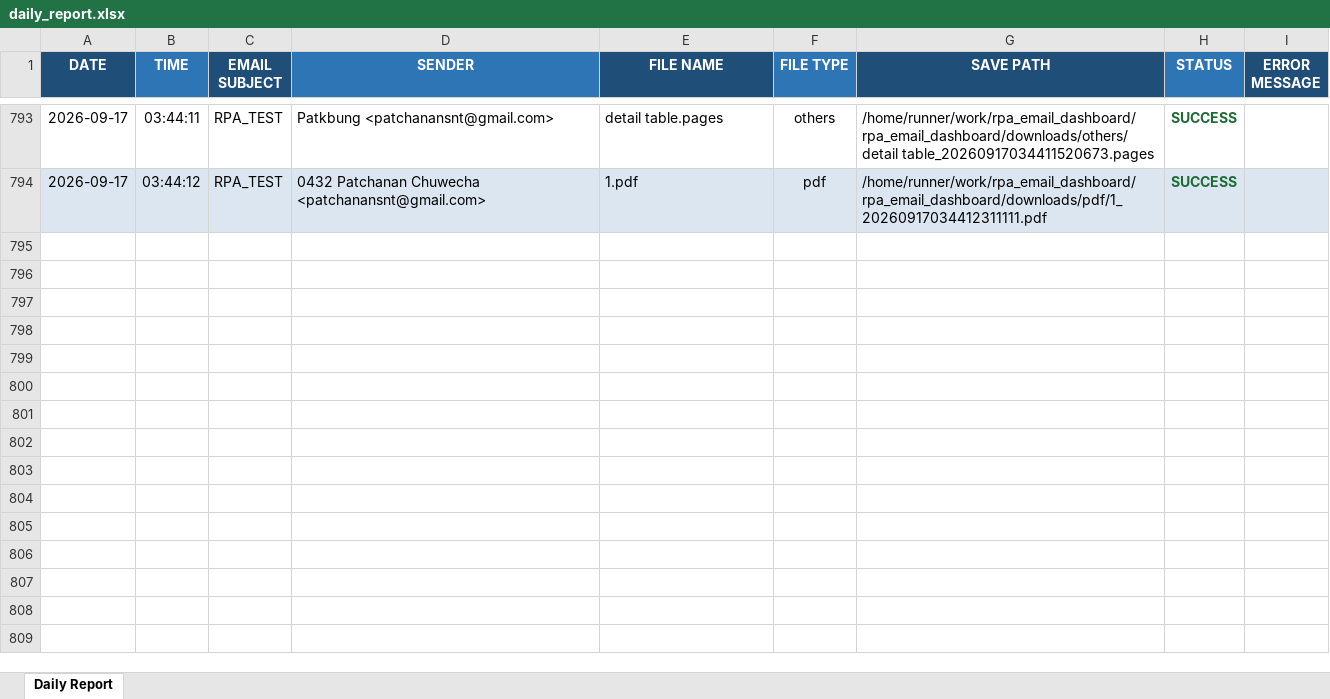
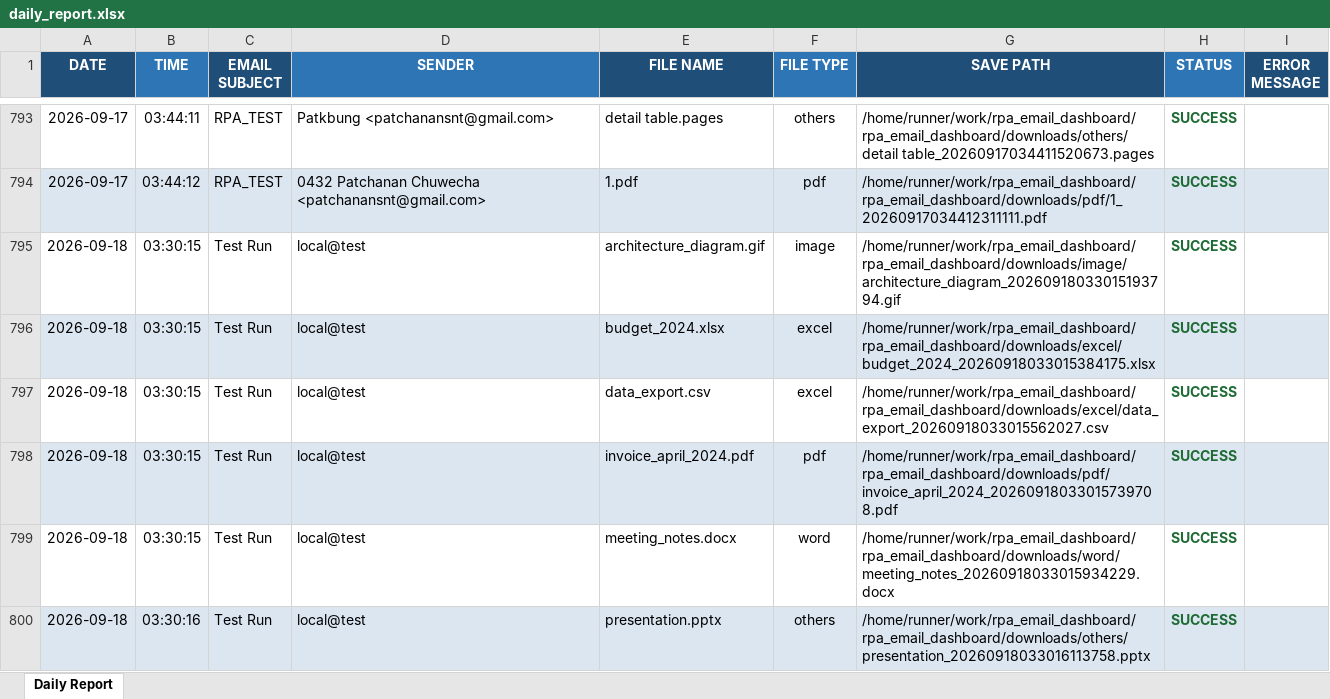
Before and after one commit to patkbung/rpa_email_dashboard, an Excel workbook: reports/daily_report.xlsx, sheet Daily Report, drawn as a sheet; only a part is shown, gaps mark what is left out; values as stored, in another font and other column widths than the file's, no borders; the diff covers the shown part only; the diff names each change by its address in the sheet, - before the commit and + after, or states it on an @@ line.

```diff
--- a/reports/daily_report.xlsx (sheet Daily Report)
+++ b/reports/daily_report.xlsx (sheet Daily Report)
+row 795: 2026-09-18 | 03:30:15 | Test Run | local@test | architecture_diagram.gif | image | /home/runner/work/rpa_email_dashboard/rpa_email_dashboard/downloads/image/architecture_diagram_20260918033015193794.gif | SUCCESS
+row 796: 2026-09-18 | 03:30:15 | Test Run | local@test | budget_2024.xlsx | excel | /home/runner/work/rpa_email_dashboard/rpa_email_dashboard/downloads/excel/budget_2024_20260918033015384175.xlsx | SUCCESS
+row 797: 2026-09-18 | 03:30:15 | Test Run | local@test | data_export.csv | excel | /home/runner/work/rpa_email_dashboard/rpa_email_dashboard/downloads/excel/data_export_20260918033015562027.csv | SUCCESS
+row 798: 2026-09-18 | 03:30:15 | Test Run | local@test | invoice_april_2024.pdf | pdf | /home/runner/work/rpa_email_dashboard/rpa_email_dashboard/downloads/pdf/invoice_april_2024_20260918033015739708.pdf | SUCCESS
+row 799: 2026-09-18 | 03:30:15 | Test Run | local@test | meeting_notes.docx | word | /home/runner/work/rpa_email_dashboard/rpa_email_dashboard/downloads/word/meeting_notes_20260918033015934229.docx | SUCCESS
+row 800: 2026-09-18 | 03:30:16 | Test Run | local@test | presentation.pptx | others | /home/runner/work/rpa_email_dashboard/rpa_email_dashboard/downloads/others/presentation_20260918033016113758.pptx | SUCCESS
```
Also changed, not shown: 17 added rows elsewhere in this sheet, 22 other files.
